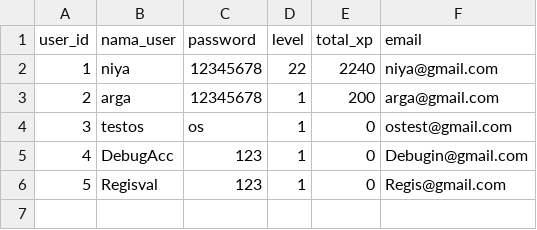
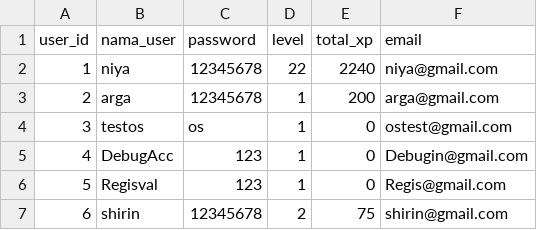
Before and after one commit to syarif-ihya/leveluplife, a CSV file: cli_app/data/user.csv, drawn as a sheet.

```diff
--- a/cli_app/data/user.csv
+++ b/cli_app/data/user.csv
@@ -6 +6,2 @@ user_id,nama_user,password,level,total_xp,email
 5,Regisval,123,1,0,Regis@gmail.com
+6,shirin,12345678,2,75,shirin@gmail.com
```
Also changed, not shown: cli_app/data/data_achievement.csv, cli_app/data/data_attribute.csv, 3 other files.
